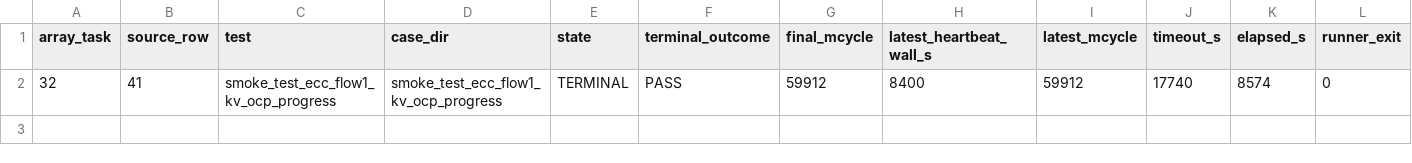
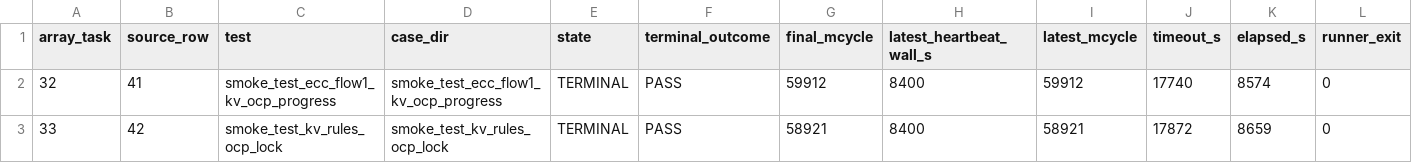
Before and after one commit to QD-EDA/qd-bfm, a TSV file: evidence/caliptra-bfm-top-firmware-wave1-c339-20261012/m5b-rerun-20261012-01/pass-evidence-799/results.tsv, drawn as a sheet; only a part is shown; rows hold the shown columns only; the diff names each change by its address in the sheet, - before the commit and + after, or states it on an @@ line.

Commit message:
docs: record array 799 task 33 pass

```diff
--- a/evidence/caliptra-bfm-top-firmware-wave1-c339-20261012/m5b-rerun-20261012-01/pass-evidence-799/results.tsv
+++ b/evidence/caliptra-bfm-top-firmware-wave1-c339-20261012/m5b-rerun-20261012-01/pass-evidence-799/results.tsv
+row 3: 33 | 42 | smoke_test_kv_rules_ocp_lock | smoke_test_kv_rules_ocp_lock | TERMINAL | PASS | 58921 | 8400 | 58921 | 17872 | 8659 | 0
```
Also changed, not shown: evidence/caliptra-bfm-top-firmware-wave1-c339-20261012/m5b-rerun-20261012-01/results.tsv, 30 other files.
